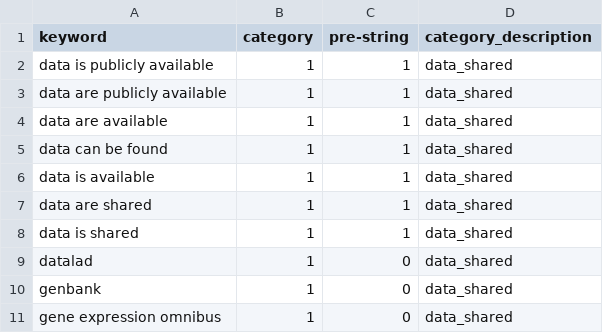
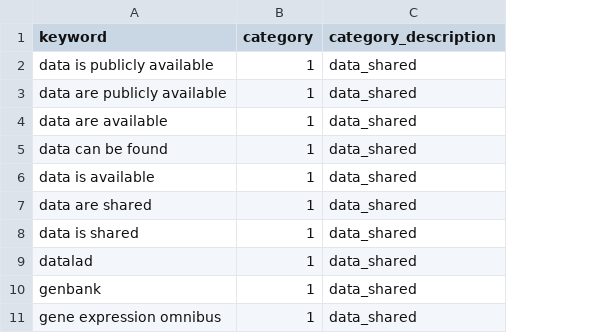
Before and after one commit to jnjahncke/o-index, a CSV file: o-index-shiny/keywords.csv, drawn as a sheet; only a part is shown; the diff names each change by its address in the sheet, - before the commit and + after, or states it on an @@ line.

Commit message:
keywords for paper scraping

```diff
--- a/o-index-shiny/keywords.csv
+++ b/o-index-shiny/keywords.csv
-column C (pre-string), rows 2-11: 1 | 1 | 1 | 1 | 1 | 1 | 1 | 0 | 0 | 0
```
